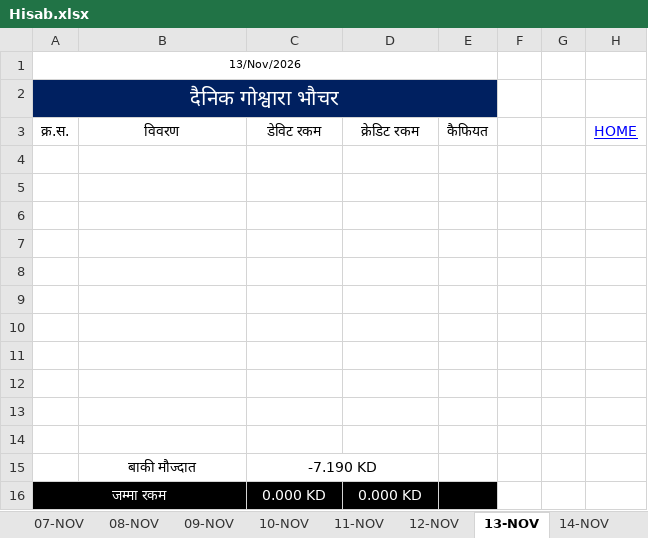
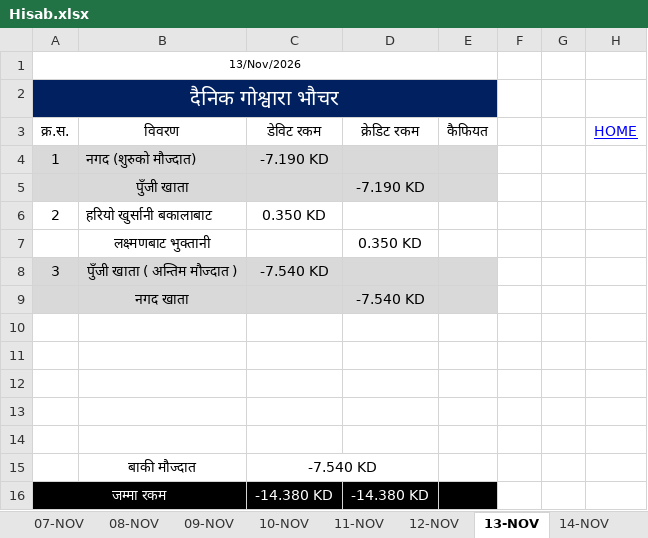
Before and after one commit to LaxmanNepal/hisab, an Excel workbook: Hisab.xlsx, sheet 13-NOV, drawn as a sheet; values as stored, in another font and other column widths than the file's, no borders; removed rows and columns are numbered as before the commit, all else as after; the diff names each change by its address in the sheet, - before the commit and + after, or states it on an @@ line.

```diff
--- a/Hisab.xlsx (sheet 13-NOV)
+++ b/Hisab.xlsx (sheet 13-NOV)
+row 4: 1 | नगद (शुरुको मौज्दात) | -7.190 KD
+row 5:  | पुँजी खाता |  | -7.190 KD
+row 6: 2 | हरियो खुर्सानी बकालाबाट | 0.350 KD
+row 7:  | लक्ष्मणबाट भुक्तानी |  | 0.350 KD
+row 8: 3 | पुँजी खाता ( अन्तिम मौज्दात ) | -7.540 KD
+row 9:  | नगद खाता |  | -7.540 KD
-row 9: (empty)
-row 10: (empty)
-row 11: (empty)
-row 12: (empty)
-row 13: (empty)
-row 14: (empty)
-C15: -7.190 KD
+C15: -7.540 KD
-C16: 0.000 KD
+C16: -14.380 KD
-D16: 0.000 KD
+D16: -14.380 KD
```
Also changed, not shown: sheet All, sheet 14-NOV, sheet 25-NOV, sheet 15-NOV, sheet 16-NOV, sheet 17-NOV, 12 more sheets, formulas that keep their value.
